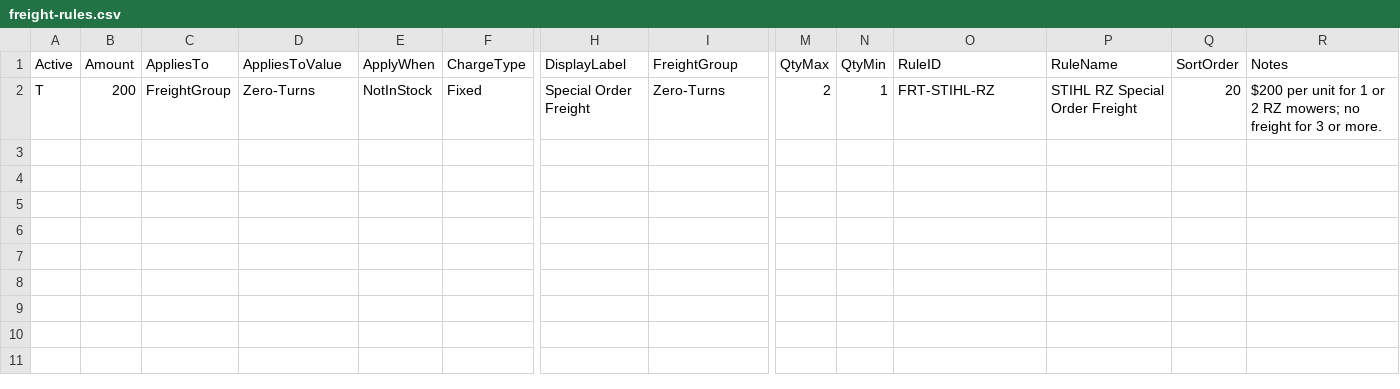
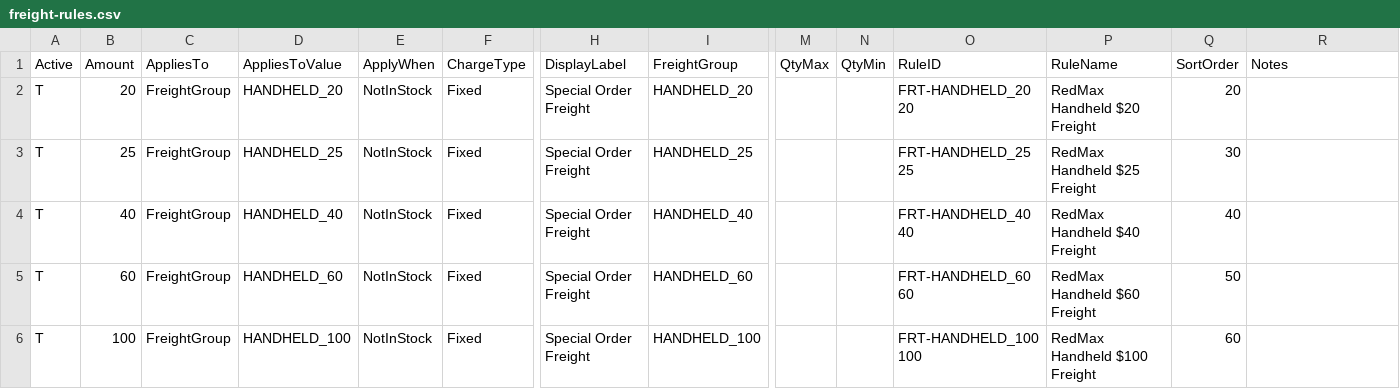
Before and after one commit to WestEndPower/westendpower-marketplace, a CSV file: brands/redmax/data/freight-rules.csv, drawn as a sheet; only a part is shown, gaps mark what is left out; rows hold the shown columns only; ↵ is a line break in a cell; the diff names each change by its address in the sheet, - before the commit and + after, or states it on an @@ line.

```diff
--- a/brands/redmax/data/freight-rules.csv
+++ b/brands/redmax/data/freight-rules.csv
-B2 (Amount): 200
+B2 (Amount): 20
-D2 (AppliesToValue): Zero-Turns
+D2 (AppliesToValue): HANDHELD_20
-I2 (FreightGroup): Zero-Turns
+I2 (FreightGroup): HANDHELD_20
-M2 (QtyMax): 2
+M2 (QtyMax): (empty)
-N2 (QtyMin): 1
+N2 (QtyMin): (empty)
-O2 (RuleID): FRT-STIHL-RZ
+O2 (RuleID): FRT-HANDHELD_20 ↵ 20
-P2 (RuleName): STIHL RZ Special Order Freight
+P2 (RuleName): RedMax Handheld $20 Freight
-R2 (Notes): $200 per unit for 1 or 2 RZ mowers; no freight for 3 or more.
+R2 (Notes): (empty)
+row 3: T | 25 | FreightGroup | HANDHELD_25 | NotInStock | Fixed | Special Order Freight | HANDHELD_25 |  |  | FRT-HANDHELD_25 ↵ 25 | RedMax Handheld $25 Freight | 30
+row 4: T | 40 | FreightGroup | HANDHELD_40 | NotInStock | Fixed | Special Order Freight | HANDHELD_40 |  |  | FRT-HANDHELD_40 ↵ 40 | RedMax Handheld $40 Freight | 40
+row 5: T | 60 | FreightGroup | HANDHELD_60 | NotInStock | Fixed | Special Order Freight | HANDHELD_60 |  |  | FRT-HANDHELD_60 ↵ 60 | RedMax Handheld $60 Freight | 50
+row 6: T | 100 | FreightGroup | HANDHELD_100 | NotInStock | Fixed | Special Order Freight | HANDHELD_100 |  |  | FRT-HANDHELD_100 ↵ 100 | RedMax Handheld $100 Freight | 60
```
Also changed, not shown: brands/redmax/data/bid-fleet-programs.csv, brands/redmax/data/finance-programs.csv, 29 other files.
